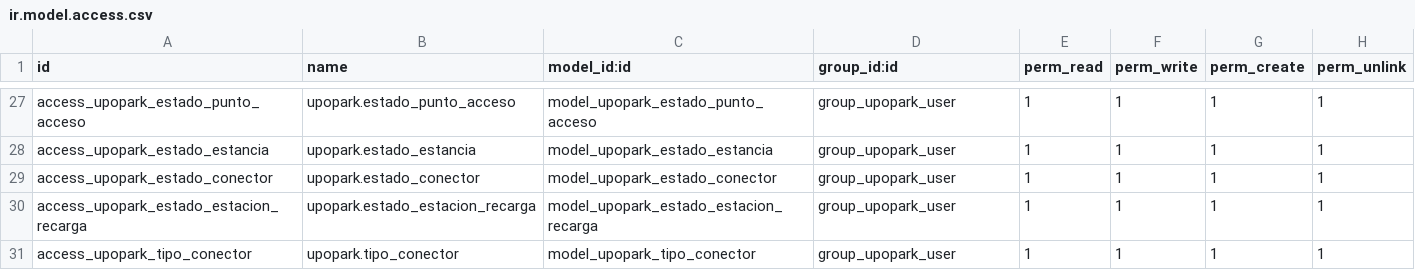
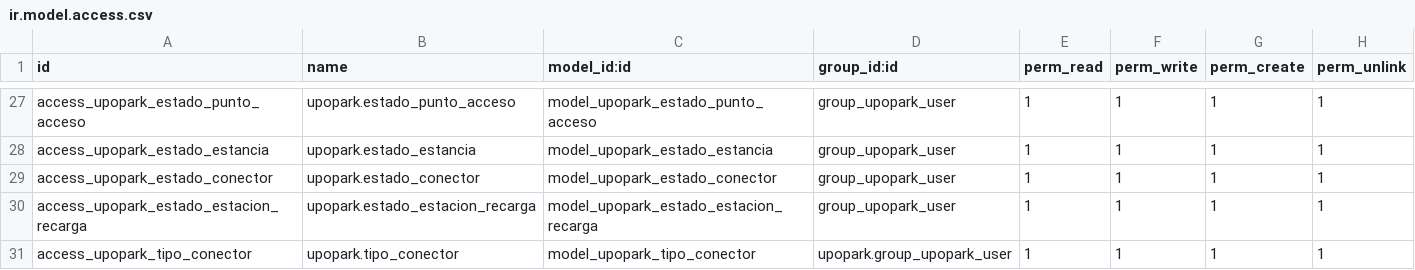
Before and after one commit to rociodays/UPOPARK---Grupo-2---Tecnolog-as-de-Sistemas-de-Informaci-n-UPO-., a CSV file: upopark/security/ir.model.access.csv, drawn as a sheet; only a part is shown, gaps mark what is left out.

Commit message:
Modulos y vistas de Gonzalo, Fernando y Rocio

```diff
--- a/upopark/security/ir.model.access.csv
+++ b/upopark/security/ir.model.access.csv
@@ -30,2 +30,2 @@ access_upopark_estado_conector,upopark.estado_conector,model_upopark_estado_cone
 access_upopark_estado_estacion_recarga,upopark.estado_estacion_recarga,model_upopark_estado_estacion_recarga,group_upopark_user,1,1,1,1
-access_upopark_tipo_conector,upopark.tipo_conector,model_upopark_tipo_conector,group_upopark_user,1,1,1,1
+access_upopark_tipo_conector,upopark.tipo_conector,model_upopark_tipo_conector,upopark.group_upopark_user,1,1,1,1
```
